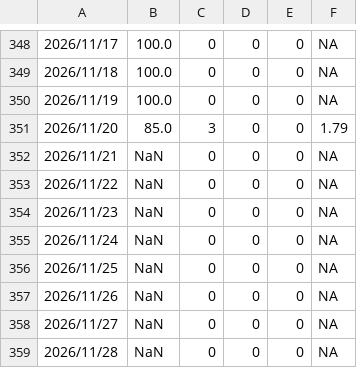
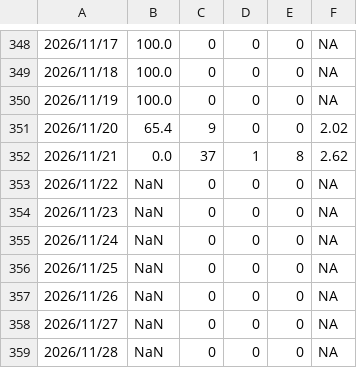
Before and after one commit to SCEDC/SCEDC-catalog-status, a CSV file: catalog_status/2026.catalog_status.csv, drawn as a sheet; only a part is shown, gaps mark what is left out.

```diff
--- a/catalog_status/2026.catalog_status.csv
+++ b/catalog_status/2026.catalog_status.csv
@@ -350,4 +350,4 @@
 2026/11/19,100.0,0,0,0,NA
-2026/11/20,85.0,3,0,0,1.79
-2026/11/21,NaN,0,0,0,NA
+2026/11/20,65.4,9,0,0,2.02
+2026/11/21,0.0,37,1,8,2.62
 2026/11/22,NaN,0,0,0,NA
```
Also changed, not shown: catalog_status/2019.catalog_status.csv, catalog_status/2025.catalog_status.csv.
